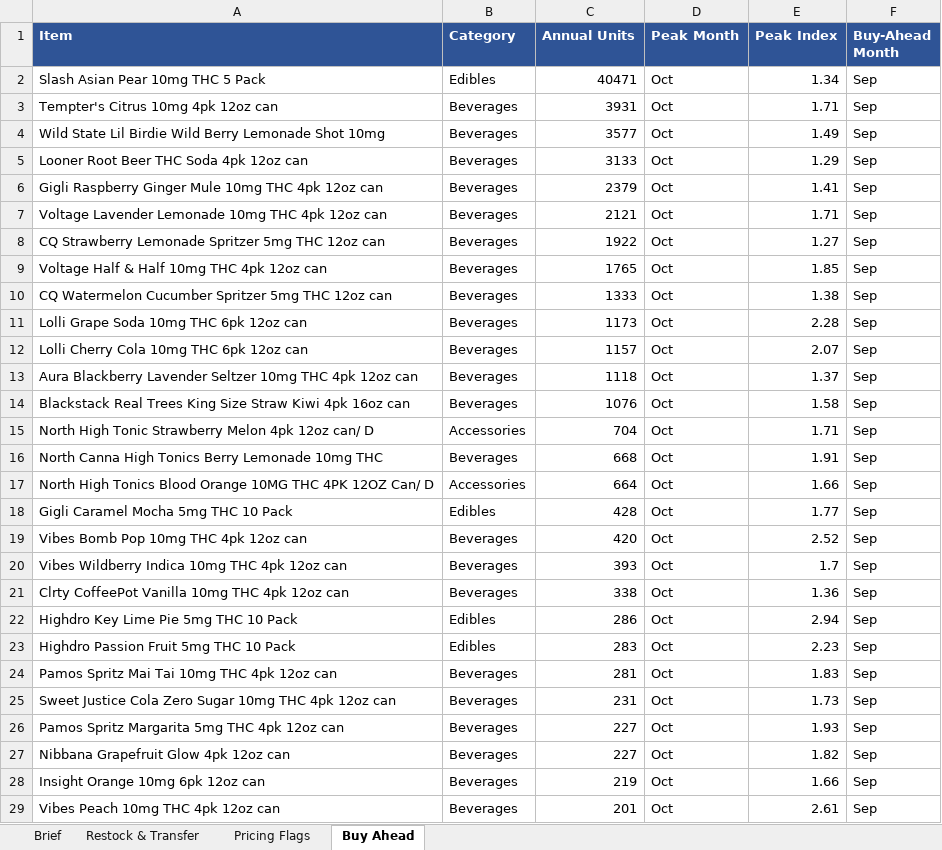
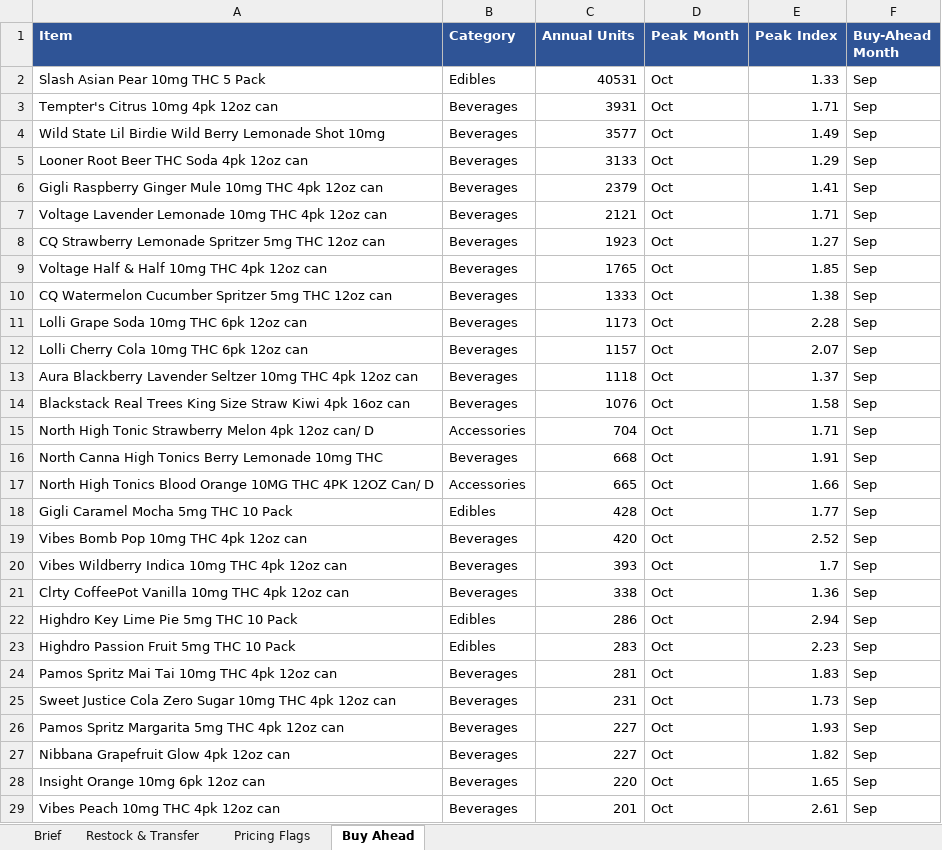
Before and after one commit to Akuklok/thc-dashboard, an Excel workbook: data/THC Daily Buying Brief.xlsx, sheet Buy Ahead, drawn as a sheet; values as stored, in another font and other column widths than the file's, no borders; the diff names each change by its address in the sheet, - before the commit and + after, or states it on an @@ line.

```diff
--- a/data/THC Daily Buying Brief.xlsx (sheet Buy Ahead)
+++ b/data/THC Daily Buying Brief.xlsx (sheet Buy Ahead)
-C2 (Annual Units): 40471
+C2 (Annual Units): 40531
-E2 (Peak Index): 1.34
+E2 (Peak Index): 1.33
-C8 (Annual Units): 1922
+C8 (Annual Units): 1923
-C17 (Annual Units): 664
+C17 (Annual Units): 665
-C28 (Annual Units): 219
+C28 (Annual Units): 220
-E28 (Peak Index): 1.66
+E28 (Peak Index): 1.65
```
Also changed, not shown: sheet Restock & Transfer, sheet Pricing Flags, sheet Brief.
